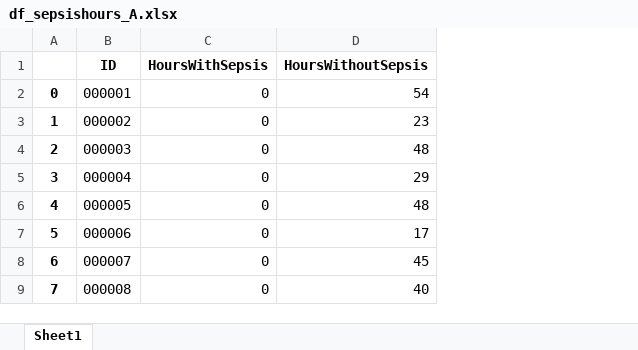
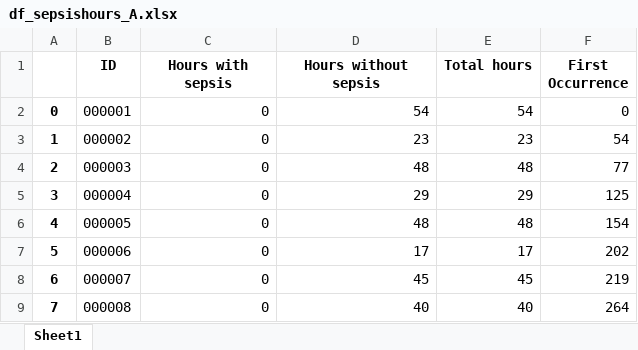
Before and after one commit to kurokaj/Statistical-Genetics-and-Personalised-Medicine-Assignment, an Excel workbook: Data_sets/df_sepsishours_A.xlsx, sheet Sheet1, drawn as a sheet; only a part is shown; values as stored, in another font and other column widths than the file's, no borders; the diff names each change by its address in the sheet, - before the commit and + after, or states it on an @@ line.

Commit message:
TimeToSepsis functionality
Implement TimeToSepsis functionality (hours until sepsis label 1). Also updated datasets + added dataset output excel (along with original dataframe as excel).

```diff
--- a/Data_sets/df_sepsishours_A.xlsx (sheet Sheet1)
+++ b/Data_sets/df_sepsishours_A.xlsx (sheet Sheet1)
+column E (Total hours), rows 2-9: 54 | 23 | 48 | 29 | 48 | 17 | 45 | 40
+column F (First Occurrence), rows 2-9: 0 | 54 | 77 | 125 | 154 | 202 | 219 | 264
-C1: HoursWithSepsis
+C1: Hours with sepsis
-D1: HoursWithoutSepsis
+D1: Hours without sepsis
```
Also changed, not shown: Data_sets/df_sepsishours_B.xlsx, 7 other files.
